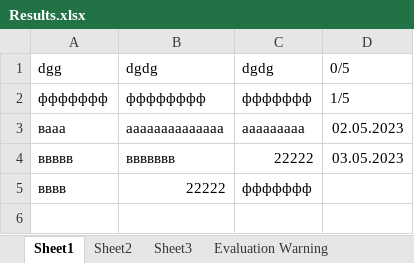
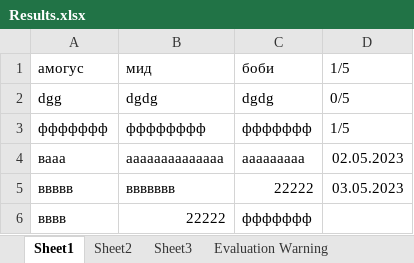
Before and after one commit to Zonas51/TeamProjectNotMine, an Excel workbook: TeamProject/bin/Debug/Results.xlsx, sheet Sheet1, drawn as a sheet; values as stored, in another font and other column widths than the file's, no borders; the diff names each change by its address in the sheet, - before the commit and + after, or states it on an @@ line.

```diff
--- a/TeamProject/bin/Debug/Results.xlsx (sheet Sheet1)
+++ b/TeamProject/bin/Debug/Results.xlsx (sheet Sheet1)
+row 1: амогус | мид | боби | 1/5
```
Also changed, not shown: 31 other files.
